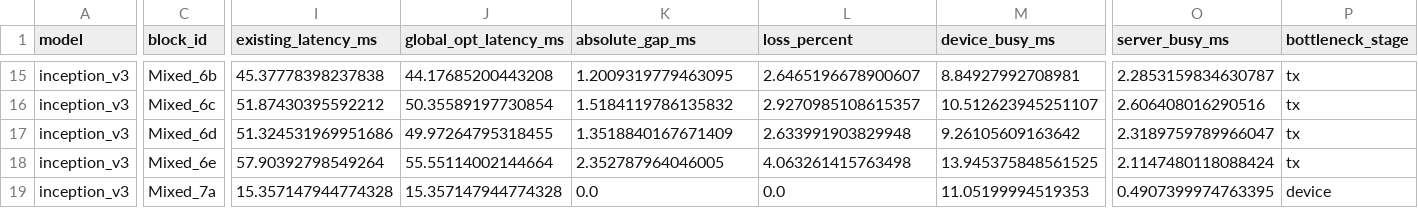
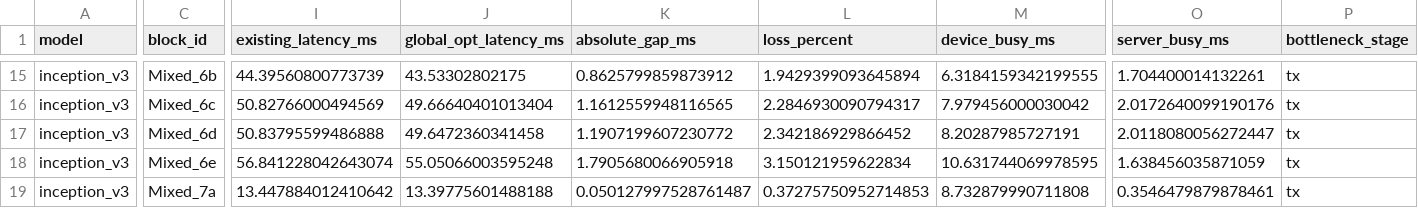
Before and after one commit to HyeonWooJang726/Pipeline_DAG_DNN-simulation, a CSV file: experiments/decc_global_gap/results_proof/summary.csv, drawn as a sheet; only a part is shown, gaps mark what is left out; the diff covers the shown part only; the diff names each change by its address in the sheet, - before the commit and + after, or states it on an @@ line.

```diff
--- a/experiments/decc_global_gap/results_proof/summary.csv
+++ b/experiments/decc_global_gap/results_proof/summary.csv
-I15 (existing_latency_ms): 45.37778398237838
+I15 (existing_latency_ms): 44.39560800773739
-J15 (global_opt_latency_ms): 44.17685200443208
+J15 (global_opt_latency_ms): 43.53302802175
-K15 (absolute_gap_ms): 1.2009319779463095
+K15 (absolute_gap_ms): 0.8625799859873912
-L15 (loss_percent): 2.6465196678900607
+L15 (loss_percent): 1.9429399093645894
-M15 (device_busy_ms): 8.84927992708981
+M15 (device_busy_ms): 6.3184159342199555
-O15 (server_busy_ms): 2.2853159834630787
+O15 (server_busy_ms): 1.704400014132261
-I16 (existing_latency_ms): 51.87430395592212
+I16 (existing_latency_ms): 50.82766000494569
-J16 (global_opt_latency_ms): 50.35589197730854
+J16 (global_opt_latency_ms): 49.66640401013404
-K16 (absolute_gap_ms): 1.5184119786135832
+K16 (absolute_gap_ms): 1.1612559948116565
-L16 (loss_percent): 2.9270985108615357
+L16 (loss_percent): 2.2846930090794317
-M16 (device_busy_ms): 10.512623945251107
+M16 (device_busy_ms): 7.979456000030042
-O16 (server_busy_ms): 2.606408016290516
+O16 (server_busy_ms): 2.0172640099190176
-I17 (existing_latency_ms): 51.324531969951686
+I17 (existing_latency_ms): 50.83795599486888
-J17 (global_opt_latency_ms): 49.97264795318455
+J17 (global_opt_latency_ms): 49.6472360341458
-K17 (absolute_gap_ms): 1.3518840167671409
+K17 (absolute_gap_ms): 1.1907199607230772
-L17 (loss_percent): 2.633991903829948
+L17 (loss_percent): 2.342186929866452
-M17 (device_busy_ms): 9.26105609163642
+M17 (device_busy_ms): 8.20287985727191
-O17 (server_busy_ms): 2.3189759789966047
+O17 (server_busy_ms): 2.0118080056272447
-I18 (existing_latency_ms): 57.90392798549264
+I18 (existing_latency_ms): 56.841228042643074
-J18 (global_opt_latency_ms): 55.55114002144664
+J18 (global_opt_latency_ms): 55.05066003595248
-K18 (absolute_gap_ms): 2.352787964046005
+K18 (absolute_gap_ms): 1.7905680066905918
-L18 (loss_percent): 4.063261415763498
+L18 (loss_percent): 3.150121959622834
-M18 (device_busy_ms): 13.945375848561525
+M18 (device_busy_ms): 10.631744069978595
-O18 (server_busy_ms): 2.1147480118088424
+O18 (server_busy_ms): 1.638456035871059
-I19 (existing_latency_ms): 15.357147944774328
+I19 (existing_latency_ms): 13.447884012410642
-J19 (global_opt_latency_ms): 15.357147944774328
+J19 (global_opt_latency_ms): 13.39775601488188
-K19 (absolute_gap_ms): 0.0
+K19 (absolute_gap_ms): 0.050127997528761487
-L19 (loss_percent): 0.0
+L19 (loss_percent): 0.37275750952714853
-M19 (device_busy_ms): 11.05199994519353
+M19 (device_busy_ms): 8.732879990711808
-O19 (server_busy_ms): 0.4907399974763395
+O19 (server_busy_ms): 0.3546479879878461
-P19 (bottleneck_stage): device
+P19 (bottleneck_stage): tx
```
Also changed, not shown: 71 edited cells elsewhere in this file, 8 other files.
